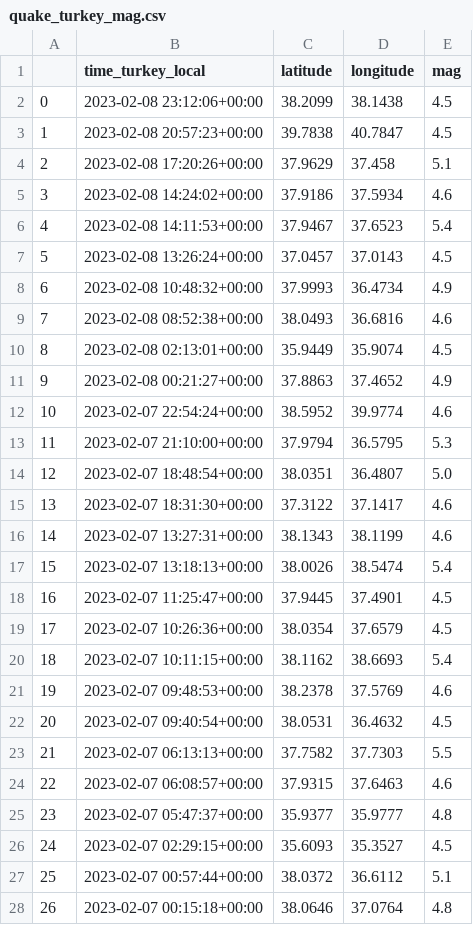
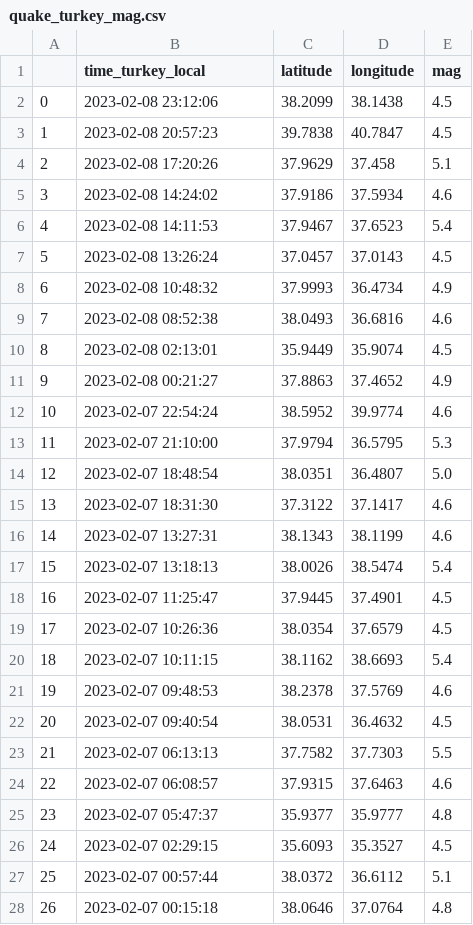
Before and after one commit to yong-xiong/turkey-quake, a CSV file: quake_turkey_mag.csv, drawn as a sheet; only a part is shown; the diff covers the shown part only.

```diff
--- a/quake_turkey_mag.csv
+++ b/quake_turkey_mag.csv
@@ -1,28 +1,28 @@
 ,time_turkey_local,latitude,longitude,mag
-0,2023-02-08 23:12:06+00:00,38.2099,38.1438,4.5
-1,2023-02-08 20:57:23+00:00,39.7838,40.7847,4.5
-2,2023-02-08 17:20:26+00:00,37.9629,37.458,5.1
-3,2023-02-08 14:24:02+00:00,37.9186,37.5934,4.6
-4,2023-02-08 14:11:53+00:00,37.9467,37.6523,5.4
-5,2023-02-08 13:26:24+00:00,37.0457,37.0143,4.5
-6,2023-02-08 10:48:32+00:00,37.9993,36.4734,4.9
-7,2023-02-08 08:52:38+00:00,38.0493,36.6816,4.6
-8,2023-02-08 02:13:01+00:00,35.9449,35.9074,4.5
-9,2023-02-08 00:21:27+00:00,37.8863,37.4652,4.9
-10,2023-02-07 22:54:24+00:00,38.5952,39.9774,4.6
-11,2023-02-07 21:10:00+00:00,37.9794,36.5795,5.3
-12,2023-02-07 18:48:54+00:00,38.0351,36.4807,5.0
-13,2023-02-07 18:31:30+00:00,37.3122,37.1417,4.6
-14,2023-02-07 13:27:31+00:00,38.1343,38.1199,4.6
-15,2023-02-07 13:18:13+00:00,38.0026,38.5474,5.4
-16,2023-02-07 11:25:47+00:00,37.9445,37.4901,4.5
-17,2023-02-07 10:26:36+00:00,38.0354,37.6579,4.5
-18,2023-02-07 10:11:15+00:00,38.1162,38.6693,5.4
-19,2023-02-07 09:48:53+00:00,38.2378,37.5769,4.6
-20,2023-02-07 09:40:54+00:00,38.0531,36.4632,4.5
-21,2023-02-07 06:13:13+00:00,37.7582,37.7303,5.5
-22,2023-02-07 06:08:57+00:00,37.9315,37.6463,4.6
-23,2023-02-07 05:47:37+00:00,35.9377,35.9777,4.8
-24,2023-02-07 02:29:15+00:00,35.6093,35.3527,4.5
-25,2023-02-07 00:57:44+00:00,38.0372,36.6112,5.1
-26,2023-02-07 00:15:18+00:00,38.0646,37.0764,4.8
+0,2023-02-08 23:12:06,38.2099,38.1438,4.5
+1,2023-02-08 20:57:23,39.7838,40.7847,4.5
+2,2023-02-08 17:20:26,37.9629,37.458,5.1
+3,2023-02-08 14:24:02,37.9186,37.5934,4.6
+4,2023-02-08 14:11:53,37.9467,37.6523,5.4
+5,2023-02-08 13:26:24,37.0457,37.0143,4.5
+6,2023-02-08 10:48:32,37.9993,36.4734,4.9
+7,2023-02-08 08:52:38,38.0493,36.6816,4.6
+8,2023-02-08 02:13:01,35.9449,35.9074,4.5
+9,2023-02-08 00:21:27,37.8863,37.4652,4.9
+10,2023-02-07 22:54:24,38.5952,39.9774,4.6
+11,2023-02-07 21:10:00,37.9794,36.5795,5.3
+12,2023-02-07 18:48:54,38.0351,36.4807,5.0
+13,2023-02-07 18:31:30,37.3122,37.1417,4.6
+14,2023-02-07 13:27:31,38.1343,38.1199,4.6
+15,2023-02-07 13:18:13,38.0026,38.5474,5.4
+16,2023-02-07 11:25:47,37.9445,37.4901,4.5
+17,2023-02-07 10:26:36,38.0354,37.6579,4.5
+18,2023-02-07 10:11:15,38.1162,38.6693,5.4
+19,2023-02-07 09:48:53,38.2378,37.5769,4.6
+20,2023-02-07 09:40:54,38.0531,36.4632,4.5
+21,2023-02-07 06:13:13,37.7582,37.7303,5.5
+22,2023-02-07 06:08:57,37.9315,37.6463,4.6
+23,2023-02-07 05:47:37,35.9377,35.9777,4.8
+24,2023-02-07 02:29:15,35.6093,35.3527,4.5
+25,2023-02-07 00:57:44,38.0372,36.6112,5.1
+26,2023-02-07 00:15:18,38.0646,37.0764,4.8
```
Also changed, not shown: 94 edited cells elsewhere in this file, quake_list_turkey.csv, 1 other file.
